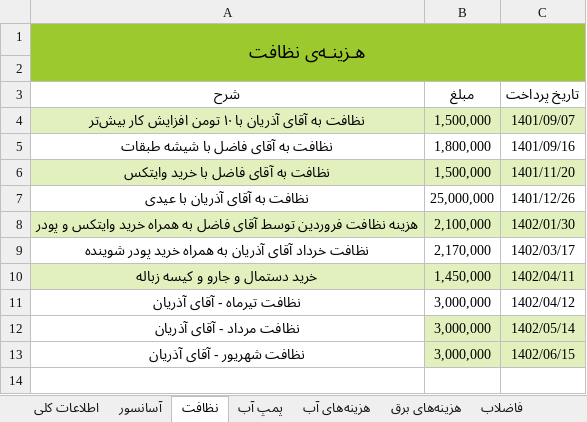
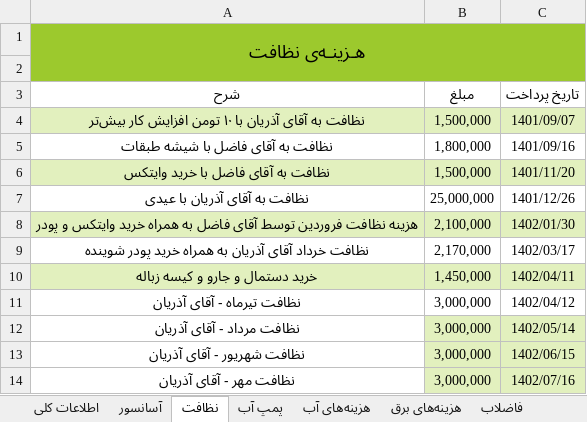
Before and after one commit to Moseyza/BuildingDocuments, an Excel workbook: اطلاعات_و_گزارشات_و_مشروح_دریافت_و_پرداخت_های_ساختمان_هاشمی.xlsx, sheet نظافت, drawn as a sheet; values as stored, in another font and other column widths than the file's, no borders; the diff names each change by its address in the sheet, - before the commit and + after, or states it on an @@ line.

```diff
--- a/اطلاعات_و_گزارشات_و_مشروح_دریافت_و_پرداخت_های_ساختمان_هاشمی.xlsx (sheet نظافت)
+++ b/اطلاعات_و_گزارشات_و_مشروح_دریافت_و_پرداخت_های_ساختمان_هاشمی.xlsx (sheet نظافت)
+row 14: نظافت مهر - آقای آذریان | 3,000,000 | 1402/07/16
```
Also changed, not shown: sheet گردش حساب تنخواه ساختمان, sheet آسانسور, sheet جدول شارژ ساخمان نیمه دوم 1402, other sheet tabs.
